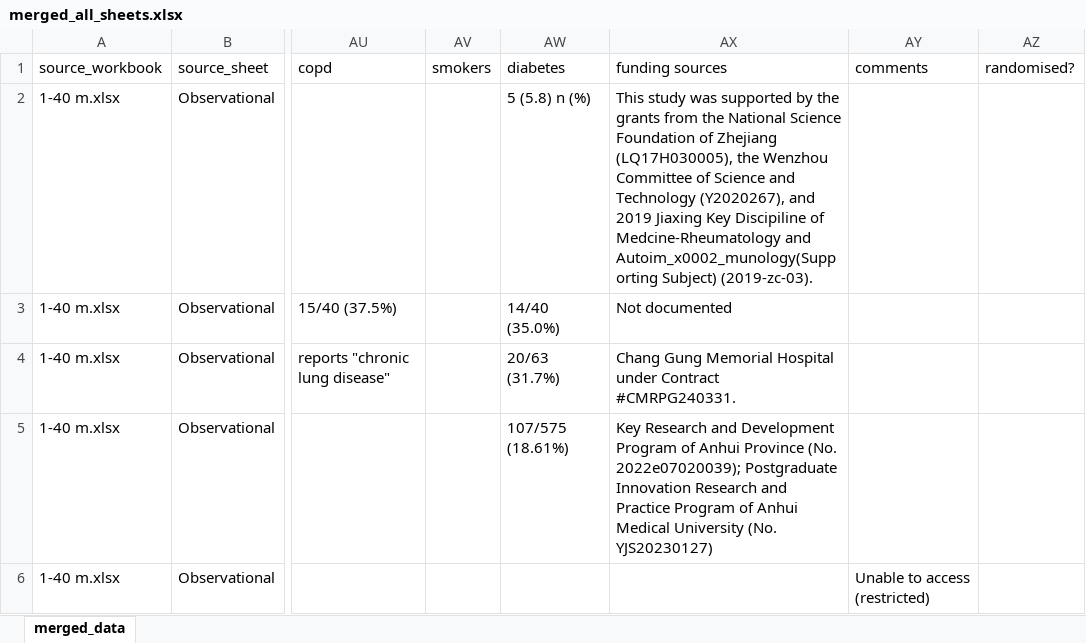
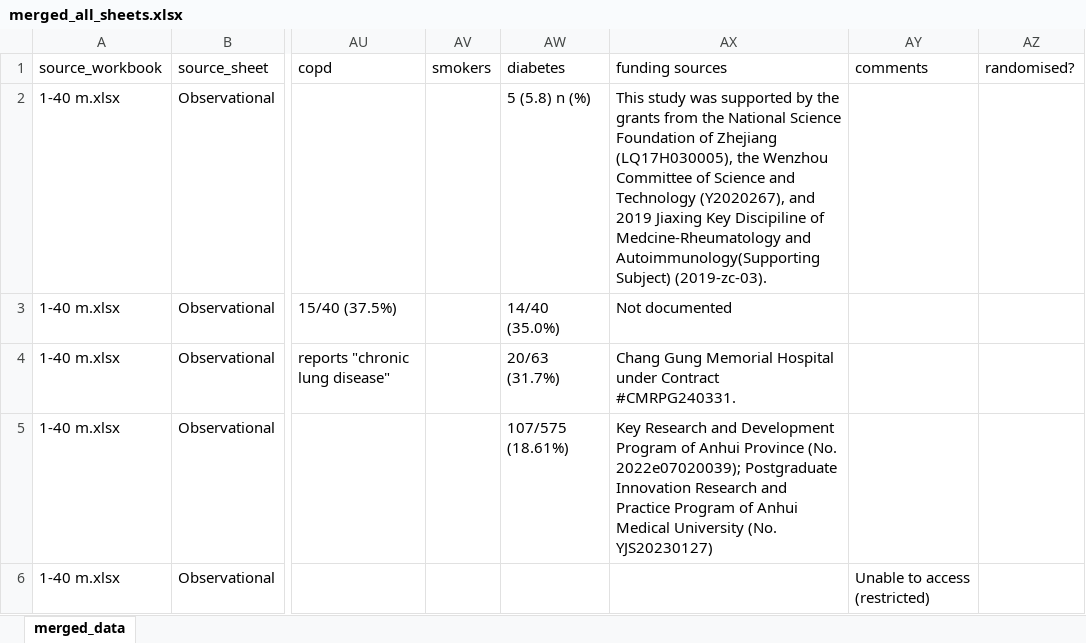
Before and after one commit to mkbrwn/Meta_analysis_tanvi, an Excel workbook: data/data_extraction_tanvi_050626/merged_all_sheets.xlsx, sheet merged_data, drawn as a sheet; only a part is shown, gaps mark what is left out; values as stored, in another font and other column widths than the file's, no cell formats; the diff covers the shown part only; the diff names each change by its address in the sheet, - before the commit and + after, or states it on an @@ line.

```diff
--- a/data/data_extraction_tanvi_050626/merged_all_sheets.xlsx (sheet merged_data)
+++ b/data/data_extraction_tanvi_050626/merged_all_sheets.xlsx (sheet merged_data)
-AX2 (funding sources): …Medcine-Rheumatology and Autoim_x0002_munology(Supporting Subject) (2019-zc-03).
+AX2 (funding sources): …Medcine-Rheumatology and Autoimmunology(Supporting Subject) (2019-zc-03).
```
Also changed, not shown: 6 removed rows and 3 edited cells elsewhere in this sheet, cell formats, 2 other files.
